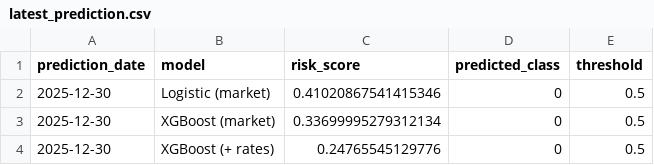
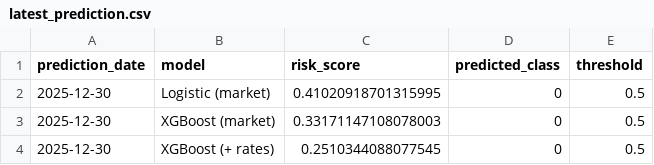
Before and after one commit to clin020106-dev/multi-asset-portfolio-risk-engine, a CSV file: outputs/model_results/latest_prediction.csv, drawn as a sheet.

```diff
--- a/outputs/model_results/latest_prediction.csv
+++ b/outputs/model_results/latest_prediction.csv
@@ -1,4 +1,4 @@
 prediction_date,model,risk_score,predicted_class,threshold
-2025-12-30,Logistic (market),0.41020867541415346,0,0.5
-2025-12-30,XGBoost (market),0.33699995279312134,0,0.5
-2025-12-30,XGBoost (+ rates),0.24765545129776,0,0.5
+2025-12-30,Logistic (market),0.41020918701315995,0,0.5
+2025-12-30,XGBoost (market),0.33171147108078003,0,0.5
+2025-12-30,XGBoost (+ rates),0.2510344088077545,0,0.5
```
Also changed, not shown: outputs/model_results/feature_importance.csv, outputs/model_results/logistic_coefficients.csv, 30 other files.
